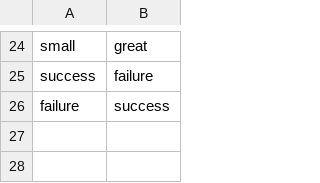
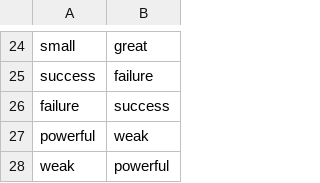
Before and after one commit to asrikanth27/Debato, a CSV file: replace_list.csv, drawn as a sheet; only a part is shown, gaps mark what is left out; the diff names each change by its address in the sheet, - before the commit and + after, or states it on an @@ line.

```diff
--- a/replace_list.csv
+++ b/replace_list.csv
+row 27: powerful | weak
+row 28: weak | powerful
```
Also changed, not shown: 2 other files.
